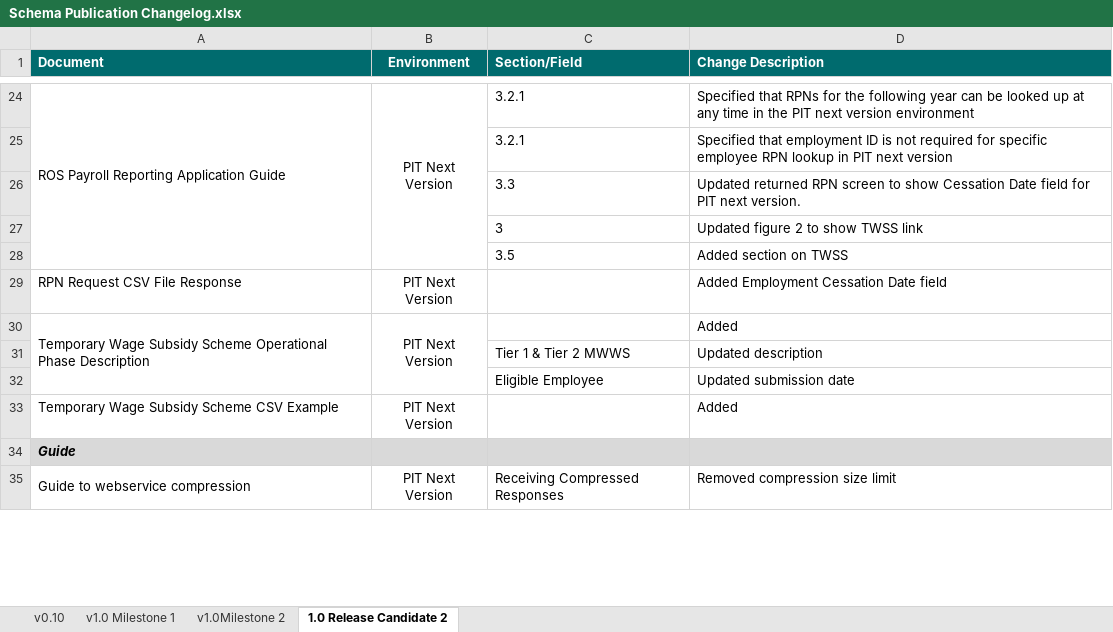
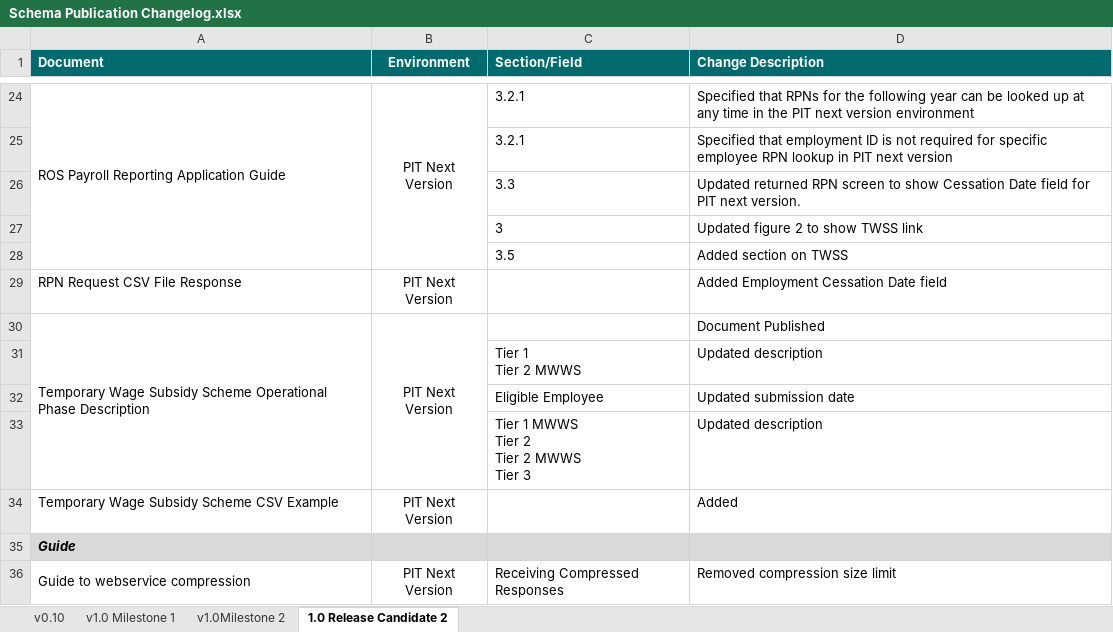
Before and after one commit to revenue-ie/paye-employers-documentation, an Excel workbook: PIT4/Schema Publication Changelog.xlsx, sheet 1.0 Release Candidate 2, drawn as a sheet; only a part is shown, gaps mark what is left out; values as stored, in another font and other column widths than the file's, no borders; ↵ is a line break in a cell; the diff names each change by its address in the sheet, - before the commit and + after, or states it on an @@ line.

```diff
--- a/PIT4/Schema Publication Changelog.xlsx (sheet 1.0 Release Candidate 2)
+++ b/PIT4/Schema Publication Changelog.xlsx (sheet 1.0 Release Candidate 2)
-D30 (Change Description): Added
+D30 (Change Description): Document Published
-C31 (Section/Field): Tier 1 & Tier 2 MWWS
+C31 (Section/Field): Tier 1 ↵ Tier 2 MWWS
+row 33:  |  | Tier 1 MWWS ↵ Tier 2 ↵ Tier 2 MWWS ↵ Tier 3 | Updated description
```
Also changed, not shown: 3 other files.
